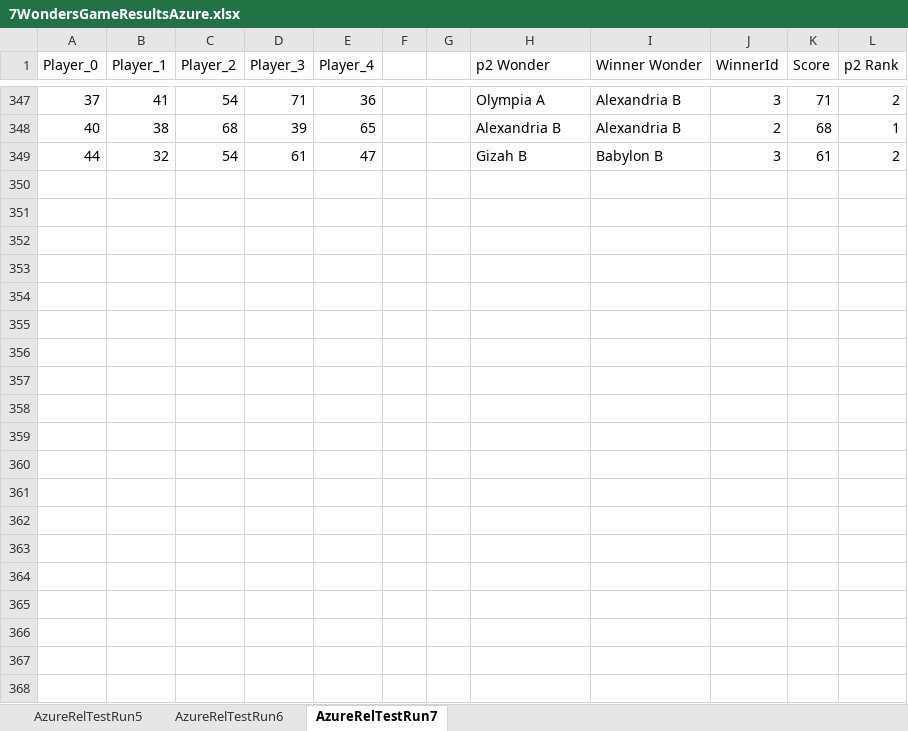
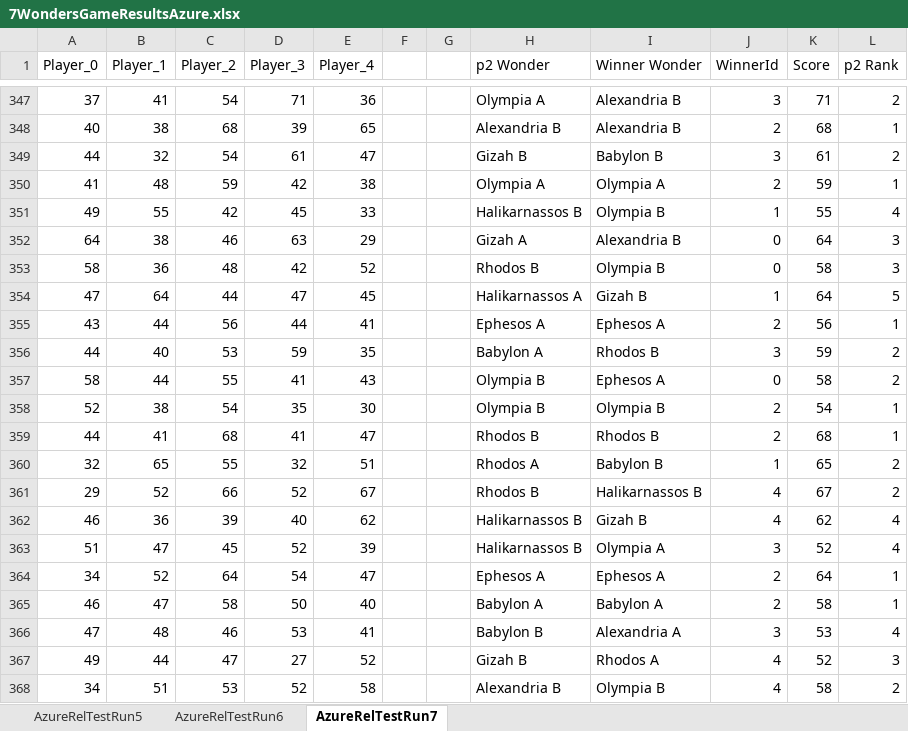
Before and after one commit to AllBill127/7WondersGame, an Excel workbook: 7WondersGameResultsAzure.xlsx, sheet AzureRelTestRun7, drawn as a sheet; only a part is shown, gaps mark what is left out; values as stored, in another font and other column widths than the file's, no borders; the diff covers the shown part only; the diff names each change by its address in the sheet, - before the commit and + after, or states it on an @@ line.

Commit message:
upload game sim results(350) from azure VM

```diff
--- a/7WondersGameResultsAzure.xlsx (sheet AzureRelTestRun7)
+++ b/7WondersGameResultsAzure.xlsx (sheet AzureRelTestRun7)
+row 350: 41 | 48 | 59 | 42 | 38 |  |  | Olympia A | Olympia A | 2 | 59 | 1
+row 351: 49 | 55 | 42 | 45 | 33 |  |  | Halikarnassos B | Olympia B | 1 | 55 | 4
+row 352: 64 | 38 | 46 | 63 | 29 |  |  | Gizah A | Alexandria B | 0 | 64 | 3
+row 353: 58 | 36 | 48 | 42 | 52 |  |  | Rhodos B | Olympia B | 0 | 58 | 3
+row 354: 47 | 64 | 44 | 47 | 45 |  |  | Halikarnassos A | Gizah B | 1 | 64 | 5
+row 355: 43 | 44 | 56 | 44 | 41 |  |  | Ephesos A | Ephesos A | 2 | 56 | 1
+row 356: 44 | 40 | 53 | 59 | 35 |  |  | Babylon A | Rhodos B | 3 | 59 | 2
+row 357: 58 | 44 | 55 | 41 | 43 |  |  | Olympia B | Ephesos A | 0 | 58 | 2
+row 358: 52 | 38 | 54 | 35 | 30 |  |  | Olympia B | Olympia B | 2 | 54 | 1
+row 359: 44 | 41 | 68 | 41 | 47 |  |  | Rhodos B | Rhodos B | 2 | 68 | 1
+row 360: 32 | 65 | 55 | 32 | 51 |  |  | Rhodos A | Babylon B | 1 | 65 | 2
+row 361: 29 | 52 | 66 | 52 | 67 |  |  | Rhodos B | Halikarnassos B | 4 | 67 | 2
+row 362: 46 | 36 | 39 | 40 | 62 |  |  | Halikarnassos B | Gizah B | 4 | 62 | 4
+row 363: 51 | 47 | 45 | 52 | 39 |  |  | Halikarnassos B | Olympia A | 3 | 52 | 4
+row 364: 34 | 52 | 64 | 54 | 47 |  |  | Ephesos A | Ephesos A | 2 | 64 | 1
+row 365: 46 | 47 | 58 | 50 | 40 |  |  | Babylon A | Babylon A | 2 | 58 | 1
+row 366: 47 | 48 | 46 | 53 | 41 |  |  | Babylon B | Alexandria A | 3 | 53 | 4
+row 367: 49 | 44 | 47 | 27 | 52 |  |  | Gizah B | Rhodos A | 4 | 52 | 3
+row 368: 34 | 51 | 53 | 52 | 58 |  |  | Alexandria B | Olympia B | 4 | 58 | 2
```
Also changed, not shown: 83 added rows elsewhere in this sheet.
